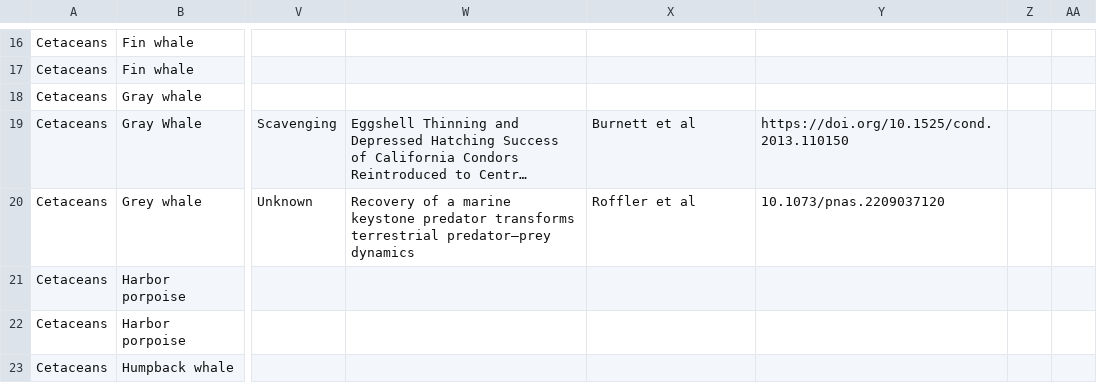
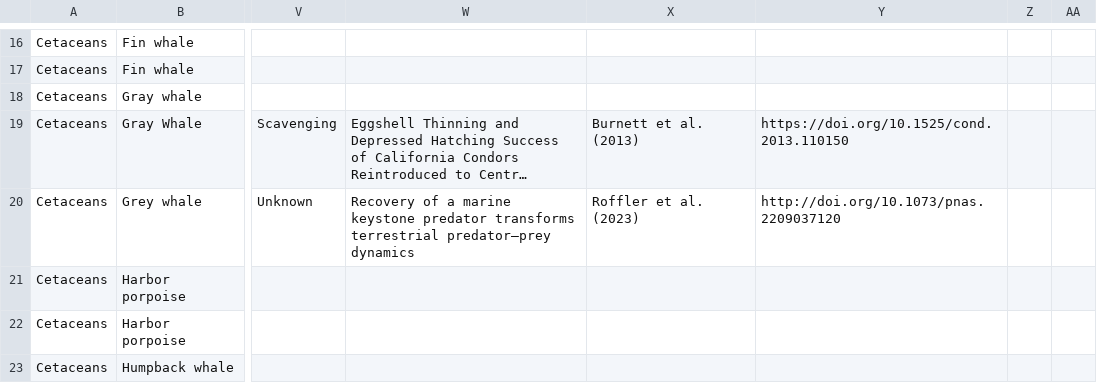
Before and after one commit to fgerraty/Marine_Megafauna_Subsidies, a CSV file: data/raw/Marine_Megafauna_Consumers.csv, drawn as a sheet; only a part is shown, gaps mark what is left out; long unchanged cells end in …; the diff covers the shown part only; the diff names each change by its address in the sheet, - before the commit and + after, or states it on an @@ line.

```diff
--- a/data/raw/Marine_Megafauna_Consumers.csv
+++ b/data/raw/Marine_Megafauna_Consumers.csv
-X19: Burnett et al
+X19: Burnett et al. (2013)
-X20: Roffler et al
+X20: Roffler et al. (2023)
-Y20: 10.1073/pnas.2209037120
+Y20: http://doi.org/10.1073/pnas.2209037120
```
Also changed, not shown: 78 edited cells elsewhere in this file, 2 other files.
